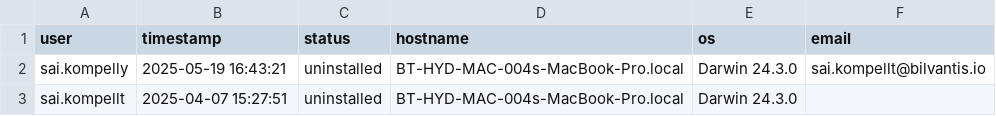
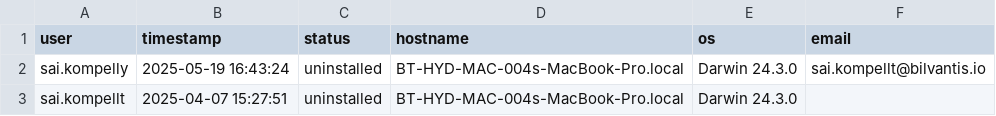
Before and after one commit to saikrishnakompelly-bilvantis/Genie-NoAI, a CSV file: installations.csv, drawn as a sheet.

Commit message:
Update installation status: sai.kompelly uninstalled

```diff
--- a/installations.csv
+++ b/installations.csv
@@ -1,3 +1,3 @@
 user,timestamp,status,hostname,os,email
-sai.kompelly,2025-05-19 16:43:21,uninstalled,BT-HYD-MAC-004s-MacBook-Pro.local,Darwin 24.3.0,sai.kompellt@bilvantis.io
+sai.kompelly,2025-05-19 16:43:24,uninstalled,BT-HYD-MAC-004s-MacBook-Pro.local,Darwin 24.3.0,sai.kompellt@bilvantis.io
 sai.kompellt,2025-04-07 15:27:51,uninstalled,BT-HYD-MAC-004s-MacBook-Pro.local,Darwin 24.3.0,
```
